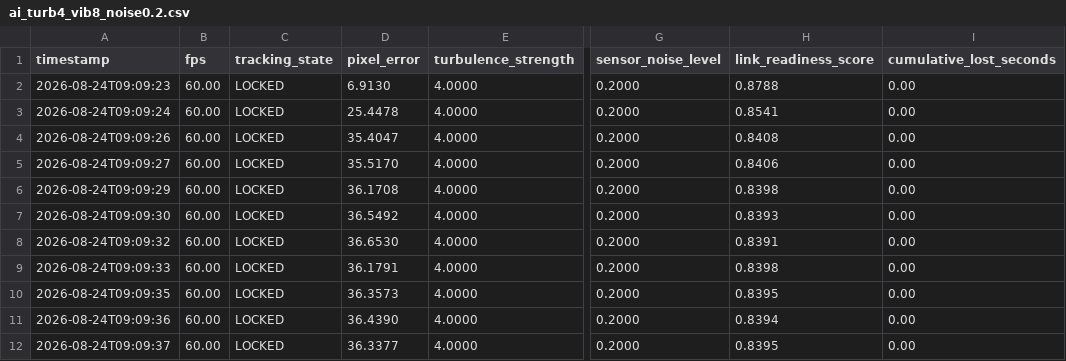
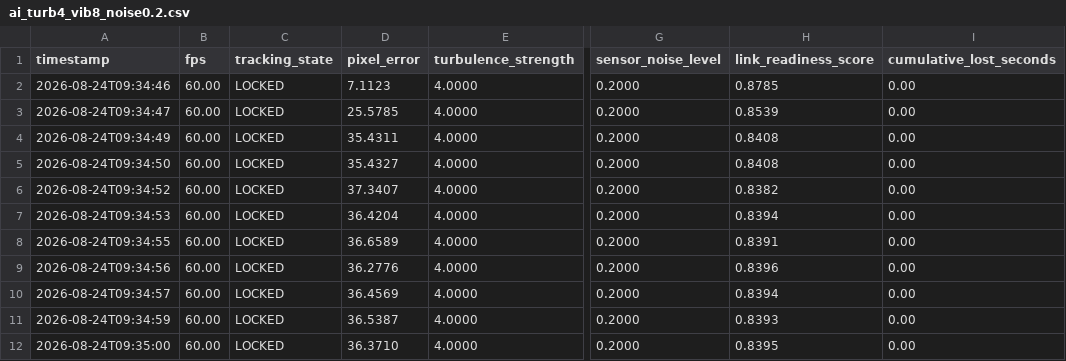
Before and after one commit to MudithDShetty/SIH, a CSV file: fsoc-virtual-tracker/logs/ai_turb4_vib8_noise0.2.csv, drawn as a sheet; only a part is shown, gaps mark what is left out; the diff covers the shown part only; the diff names each change by its address in the sheet, - before the commit and + after, or states it on an @@ line.

```diff
--- a/fsoc-virtual-tracker/logs/ai_turb4_vib8_noise0.2.csv
+++ b/fsoc-virtual-tracker/logs/ai_turb4_vib8_noise0.2.csv
-A2 (timestamp): 2026-08-24T09:09:23
+A2 (timestamp): 2026-08-24T09:34:46
-D2 (pixel_error): 6.9130
+D2 (pixel_error): 7.1123
-H2 (link_readiness_score): 0.8788
+H2 (link_readiness_score): 0.8785
-A3 (timestamp): 2026-08-24T09:09:24
+A3 (timestamp): 2026-08-24T09:34:47
-D3 (pixel_error): 25.4478
+D3 (pixel_error): 25.5785
-H3 (link_readiness_score): 0.8541
+H3 (link_readiness_score): 0.8539
-A4 (timestamp): 2026-08-24T09:09:26
+A4 (timestamp): 2026-08-24T09:34:49
-D4 (pixel_error): 35.4047
+D4 (pixel_error): 35.4311
-A5 (timestamp): 2026-08-24T09:09:27
+A5 (timestamp): 2026-08-24T09:34:50
-D5 (pixel_error): 35.5170
+D5 (pixel_error): 35.4327
-H5 (link_readiness_score): 0.8406
+H5 (link_readiness_score): 0.8408
-A6 (timestamp): 2026-08-24T09:09:29
+A6 (timestamp): 2026-08-24T09:34:52
-D6 (pixel_error): 36.1708
+D6 (pixel_error): 37.3407
-H6 (link_readiness_score): 0.8398
+H6 (link_readiness_score): 0.8382
-A7 (timestamp): 2026-08-24T09:09:30
+A7 (timestamp): 2026-08-24T09:34:53
-D7 (pixel_error): 36.5492
+D7 (pixel_error): 36.4204
-H7 (link_readiness_score): 0.8393
+H7 (link_readiness_score): 0.8394
-A8 (timestamp): 2026-08-24T09:09:32
+A8 (timestamp): 2026-08-24T09:34:55
-D8 (pixel_error): 36.6530
+D8 (pixel_error): 36.6589
-A9 (timestamp): 2026-08-24T09:09:33
+A9 (timestamp): 2026-08-24T09:34:56
-D9 (pixel_error): 36.1791
+D9 (pixel_error): 36.2776
-H9 (link_readiness_score): 0.8398
+H9 (link_readiness_score): 0.8396
-A10 (timestamp): 2026-08-24T09:09:35
+A10 (timestamp): 2026-08-24T09:34:57
-D10 (pixel_error): 36.3573
+D10 (pixel_error): 36.4569
-H10 (link_readiness_score): 0.8395
+H10 (link_readiness_score): 0.8394
-A11 (timestamp): 2026-08-24T09:09:36
+A11 (timestamp): 2026-08-24T09:34:59
-D11 (pixel_error): 36.4390
+D11 (pixel_error): 36.5387
-H11 (link_readiness_score): 0.8394
+H11 (link_readiness_score): 0.8393
-A12 (timestamp): 2026-08-24T09:09:37
+A12 (timestamp): 2026-08-24T09:35:00
-D12 (pixel_error): 36.3377
+D12 (pixel_error): 36.3710
```
Also changed, not shown: 93 edited cells elsewhere in this file, fsoc-virtual-tracker/logs/ai_turb0_vib0_noise0.05.csv, fsoc-virtual-tracker/logs/ai_turb7_vib15_noise0.35.csv, 7 other files.
